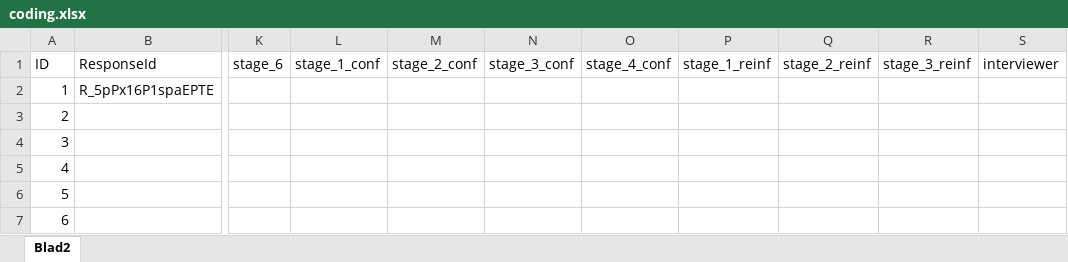
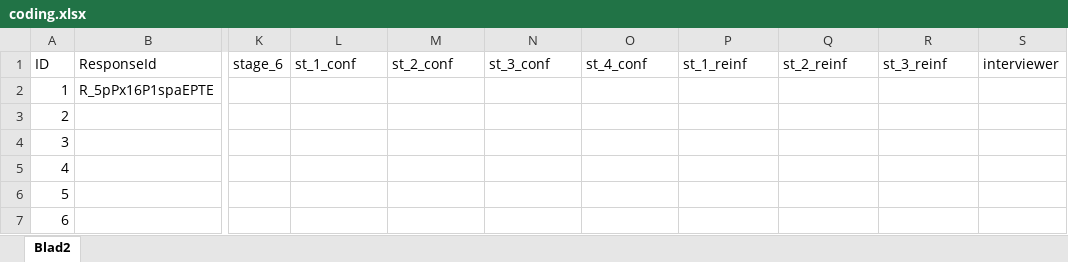
Before and after one commit to linanystrom/SOS-II, an Excel workbook: data/coding.xlsx, sheet Blad2, drawn as a sheet; only a part is shown, gaps mark what is left out; values as stored, in another font and other column widths than the file's, no borders; table styles not drawn; the diff names each change by its address in the sheet, - before the commit and + after, or states it on an @@ line.

```diff
--- a/data/coding.xlsx (sheet Blad2)
+++ b/data/coding.xlsx (sheet Blad2)
-L1: stage_1_conf
+L1: st_1_conf
-M1: stage_2_conf
+M1: st_2_conf
-N1: stage_3_conf
+N1: st_3_conf
-O1: stage_4_conf
+O1: st_4_conf
-P1: stage_1_reinf
+P1: st_1_reinf
-Q1: stage_2_reinf
+Q1: st_2_reinf
-R1: stage_3_reinf
+R1: st_3_reinf
```
Also changed, not shown: 5 other files.
